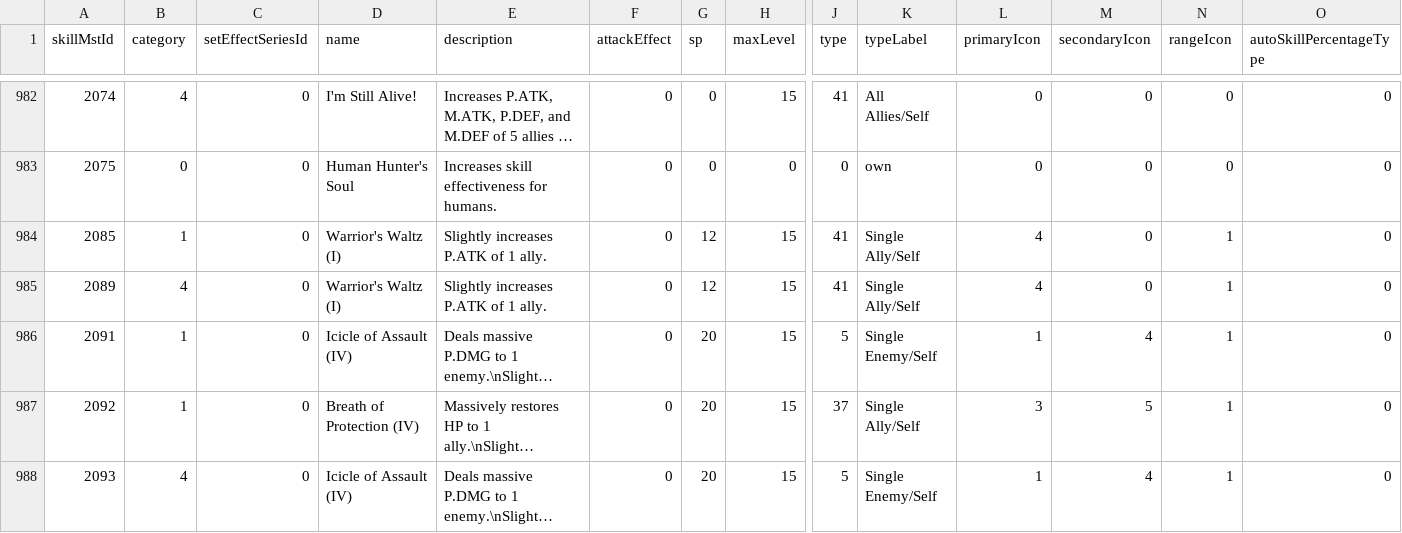
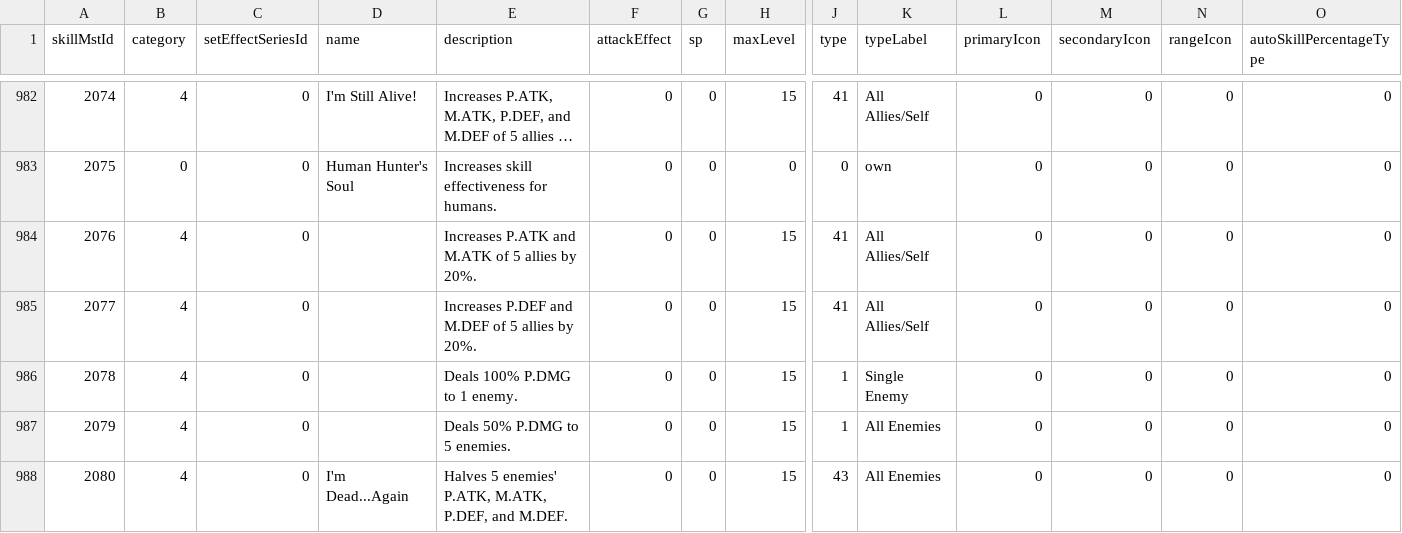
Before and after one commit to Pavinati/sinoalice-companion, a CSV file: tools/skills_2.csv, drawn as a sheet; only a part is shown, gaps mark what is left out; the shorter side is filled out with more unchanged rows; long unchanged cells end in …; rows hold the shown columns only; the diff covers the shown part only; the diff names each change by its address in the sheet, - before the commit and + after, or states it on an @@ line.

```diff
--- a/tools/skills_2.csv
+++ b/tools/skills_2.csv
+row 984: 2076 | 4 | 0 |  | Increases P.ATK and M.ATK of 5 allies by 20%. | 0 | 0 | 15 | 41 | All Allies/Self | 0 | 0 | 0 | 0
+row 985: 2077 | 4 | 0 |  | Increases P.DEF and M.DEF of 5 allies by 20%. | 0 | 0 | 15 | 41 | All Allies/Self | 0 | 0 | 0 | 0
+row 986: 2078 | 4 | 0 |  | Deals 100% P.DMG to 1 enemy. | 0 | 0 | 15 | 1 | Single Enemy | 0 | 0 | 0 | 0
+row 987: 2079 | 4 | 0 |  | Deals 50% P.DMG to 5 enemies. | 0 | 0 | 15 | 1 | All Enemies | 0 | 0 | 0 | 0
+row 988: 2080 | 4 | 0 | I'm Dead...Again | Halves 5 enemies' P.ATK, M.ATK, P.DEF, and M.DEF. | 0 | 0 | 15 | 43 | All Enemies | 0 | 0 | 0 | 0
```
Also changed, not shown: 7 added rows elsewhere in this file, tools/skills.csv, tools/weapons.csv, 3 other files.
